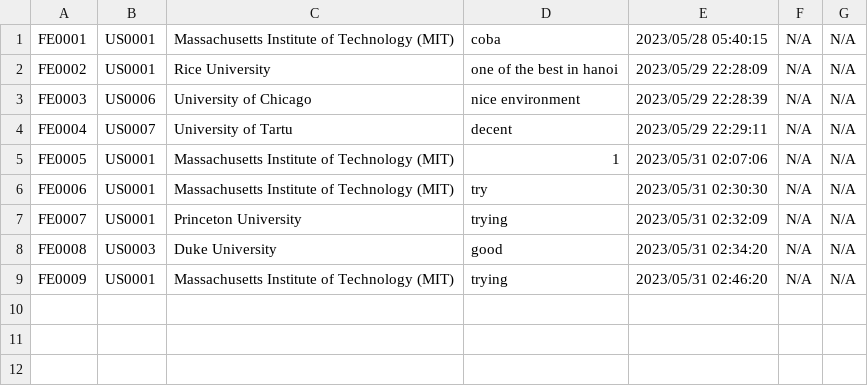
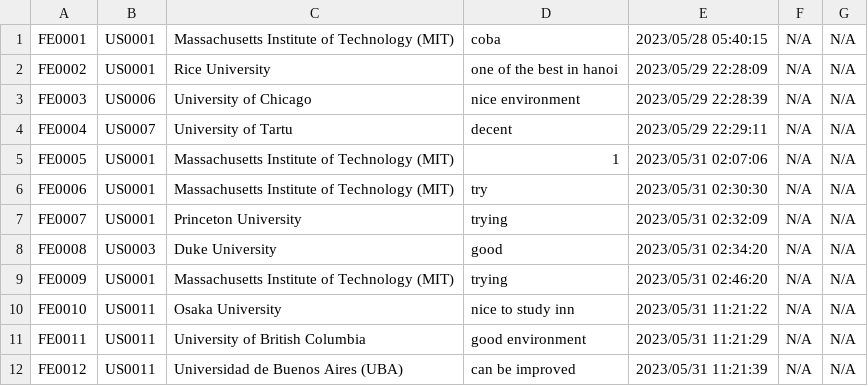
Before and after one commit to kecebongalau/University-Ranking-System, a CSV file: Project1/Feedback.csv, drawn as a sheet; the diff names each change by its address in the sheet, - before the commit and + after, or states it on an @@ line.

```diff
--- a/Project1/Feedback.csv
+++ b/Project1/Feedback.csv
+row 10: FE0010 | US0011 | Osaka University | nice to study inn | 2023/05/31 11:21:22 | N/A | N/A
+row 11: FE0011 | US0011 | University of British Columbia | good environment | 2023/05/31 11:21:29 | N/A | N/A
+row 12: FE0012 | US0011 | Universidad de Buenos Aires (UBA) | can be improved | 2023/05/31 11:21:39 | N/A | N/A
```
Also changed, not shown: Project1/Favorite.csv, Project1/RegisUsers.csv, 5 other files.
